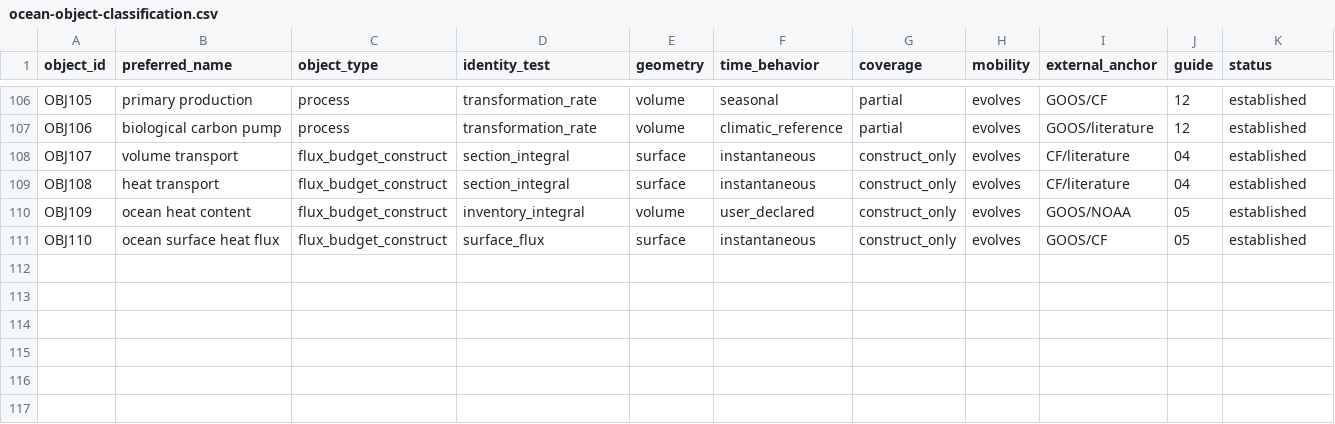
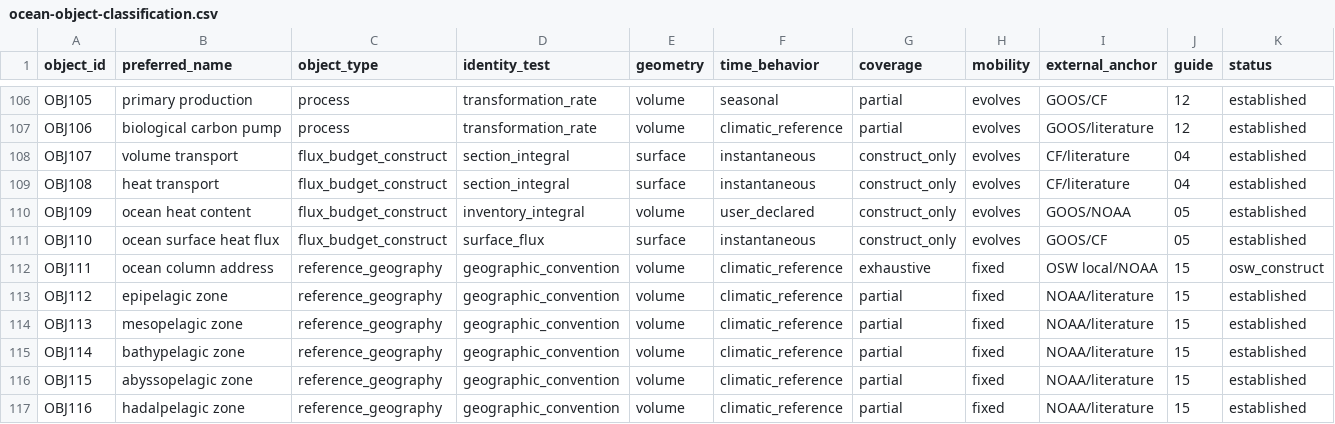
Before and after one commit to giodl73-repo/OSW, a CSV file: research/ocean-object-classification.csv, drawn as a sheet; only a part is shown, gaps mark what is left out; the diff names each change by its address in the sheet, - before the commit and + after, or states it on an @@ line.

Commit message:
docs: define the ocean column address

```diff
--- a/research/ocean-object-classification.csv
+++ b/research/ocean-object-classification.csv
+row 112: OBJ111 | ocean column address | reference_geography | geographic_convention | volume | climatic_reference | exhaustive | fixed | OSW local/NOAA | 15 | osw_construct
+row 113: OBJ112 | epipelagic zone | reference_geography | geographic_convention | volume | climatic_reference | partial | fixed | NOAA/literature | 15 | established
+row 114: OBJ113 | mesopelagic zone | reference_geography | geographic_convention | volume | climatic_reference | partial | fixed | NOAA/literature | 15 | established
+row 115: OBJ114 | bathypelagic zone | reference_geography | geographic_convention | volume | climatic_reference | partial | fixed | NOAA/literature | 15 | established
+row 116: OBJ115 | abyssopelagic zone | reference_geography | geographic_convention | volume | climatic_reference | partial | fixed | NOAA/literature | 15 | established
+row 117: OBJ116 | hadalpelagic zone | reference_geography | geographic_convention | volume | climatic_reference | partial | fixed | NOAA/literature | 15 | established
```
Also changed, not shown: research/ocean-object-relations.csv, 13 other files.
